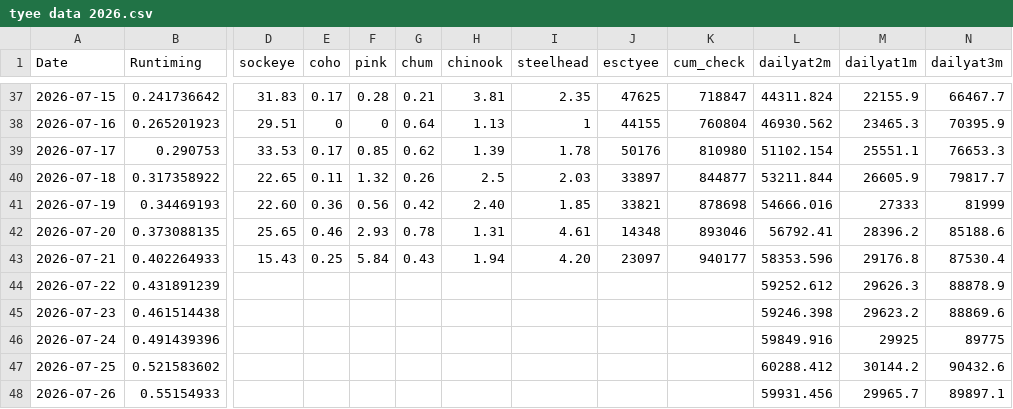
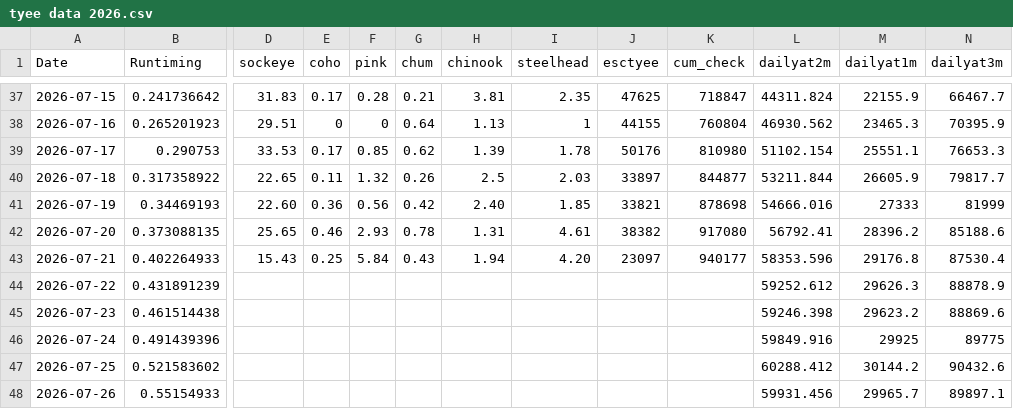
Before and after one commit to Coastland-Research/skeena-salmon-inseason-updates, a CSV file: data/current_year/tyee data 2026.csv, drawn as a sheet; only a part is shown, gaps mark what is left out; the diff names each change by its address in the sheet, - before the commit and + after, or states it on an @@ line.

```diff
--- a/data/current_year/tyee data 2026.csv
+++ b/data/current_year/tyee data 2026.csv
-J42 (esctyee): 14348
+J42 (esctyee): 38382
-K42 (cum_check): 893046
+K42 (cum_check): 917080
```
Also changed, not shown: data/current_year/Tyee model data 2026.csv, 14 other files.
